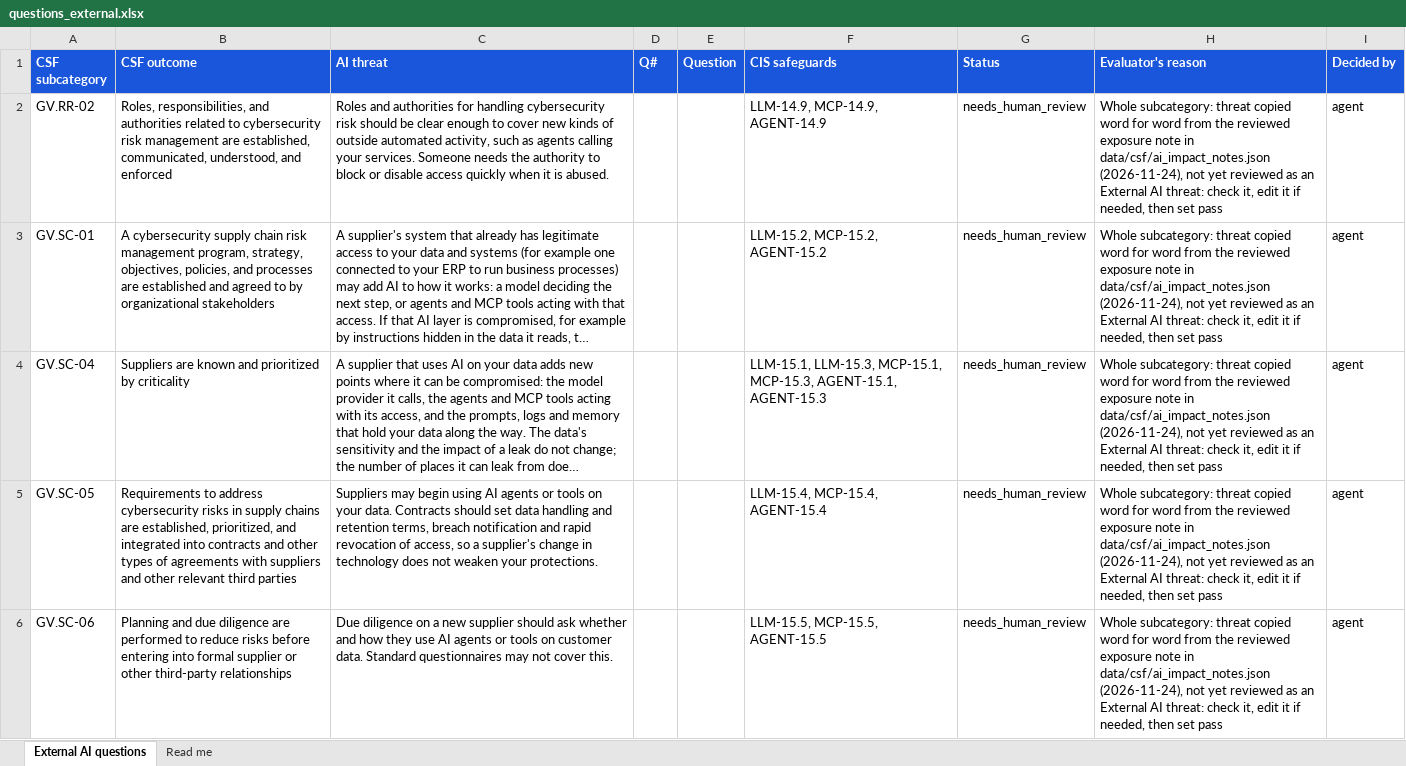
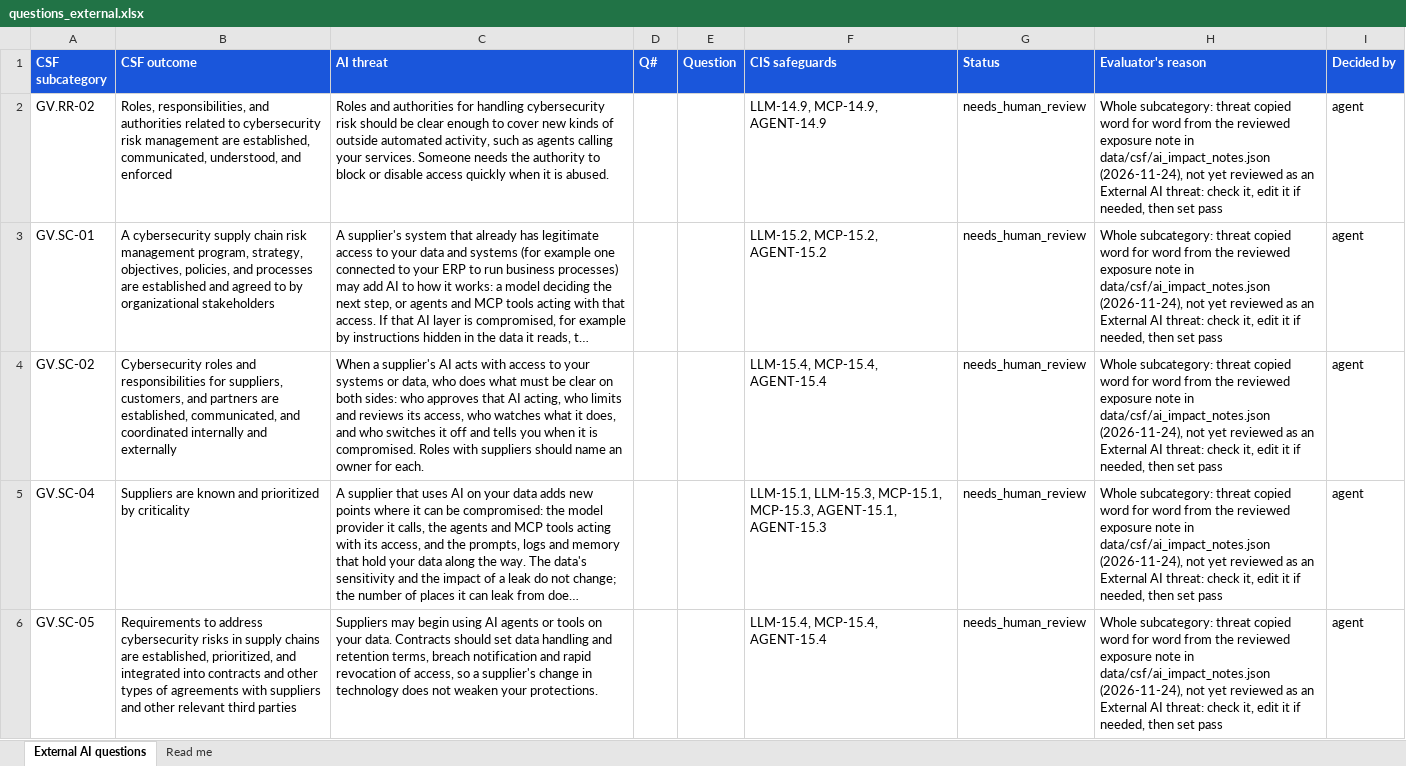
Before and after one commit to srilekha82/csf-ai-self-assessment, an Excel workbook: data/ai/authoring/questions_external.xlsx, sheet External AI questions, drawn as a sheet; only a part is shown; the shorter side is filled out with more unchanged rows; long unchanged cells end in …; values as stored, in another font and other column widths than the file's, no borders; the diff names each change by its address in the sheet, - before the commit and + after, or states it on an @@ line.

```diff
--- a/data/ai/authoring/questions_external.xlsx (sheet External AI questions)
+++ b/data/ai/authoring/questions_external.xlsx (sheet External AI questions)
+row 4: GV.SC-02 | Cybersecurity roles and responsibilities for suppliers, customers, and partners are established, communicated, and coordinated internally and externally | When a supplier's AI acts with access to your systems or data, who does what must be clear on both sides: who approves that AI acting, who limits and reviews its access, who watches what it does, and who switches it off and tells you when it is compromised. Roles with suppliers should name an owner for each. |  |  | LLM-15.4, MCP-15.4, AGENT-15.4 | needs_human_review | Whole subcategory: threat copied word for word from the reviewed exposure note in data/csf/ai_impact_notes.json (2026-11-24), not yet reviewed as an External AI threat: check it, edit it if needed, then set pass | agent
```
Also changed, not shown: 2 other files.
